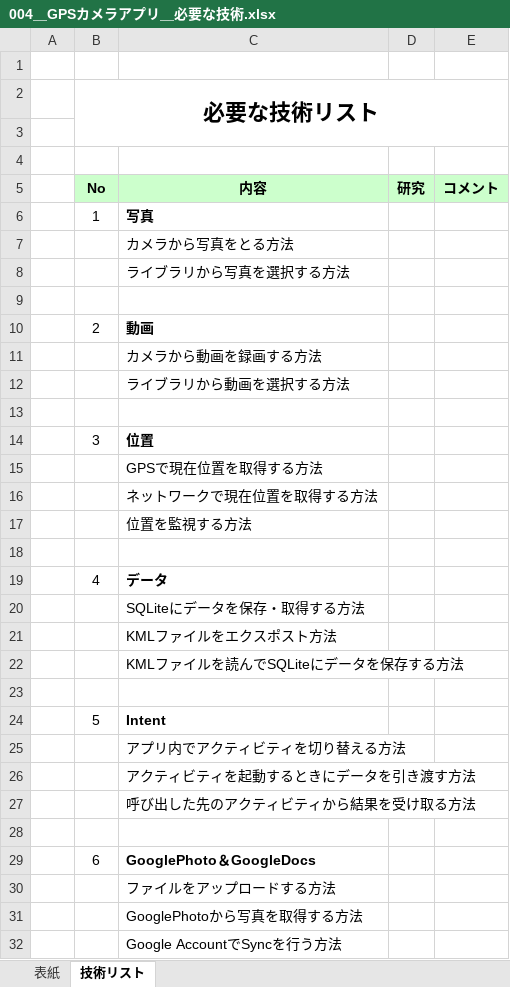
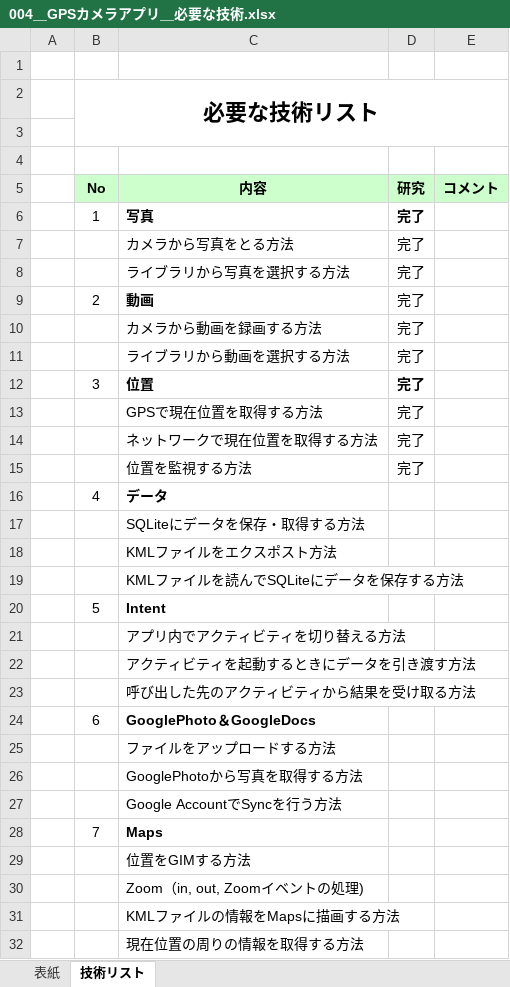
Before and after one commit to dinhvanbac/GPSCameraApp, an Excel workbook: 001_GPSCamera_Document/004＿GPSカメラアプリ＿必要な技術.xlsx, sheet 技術リスト, drawn as a sheet; only a part is shown; the shorter side is filled out with more unchanged rows; values as stored, in another font and other column widths than the file's, no borders; removed rows and columns are numbered as before the commit, all else as after; the diff covers the shown part only; the diff names each change by its address in the sheet, - before the commit and + after, or states it on an @@ line.

```diff
--- a/001_GPSCamera_Document/004＿GPSカメラアプリ＿必要な技術.xlsx (sheet 技術リスト)
+++ b/001_GPSCamera_Document/004＿GPSカメラアプリ＿必要な技術.xlsx (sheet 技術リスト)
-D6:D8 (研究): (empty)
+D6:D8 (研究): 完了
-row 9: (empty)
-D9:D11 (研究): (empty)
+D9:D11 (研究): 完了
-row 13: (empty)
-D12:D15 (研究): (empty)
+D12:D15 (研究): 完了
-row 18: (empty)
-row 23: (empty)
-row 28: (empty)
```
Also changed, not shown: 5 removed rows elsewhere in this sheet, sheet 表紙, 27 other files.
